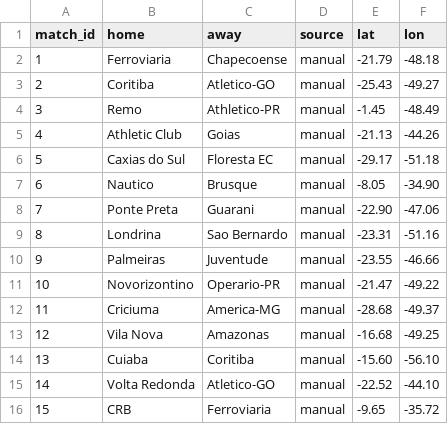
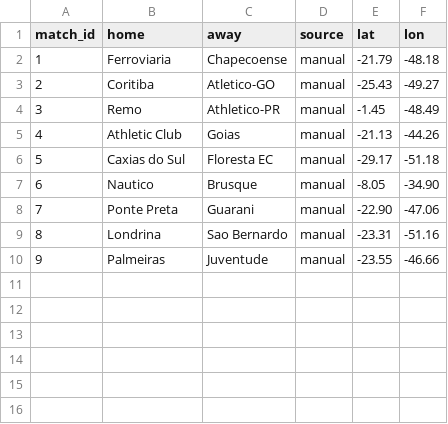
Before and after one commit to gabrielfalchetti/loteca-framework, a CSV file: data/in/matches_source.csv, drawn as a sheet; the diff names each change by its address in the sheet, - before the commit and + after, or states it on an @@ line.

Commit message:
Atualizar o matches_source.csv

```diff
--- a/data/in/matches_source.csv
+++ b/data/in/matches_source.csv
-row 11: 10 | Novorizontino | Operario-PR | manual | -21.47 | -49.22
-row 12: 11 | Criciuma | America-MG | manual | -28.68 | -49.37
-row 13: 12 | Vila Nova | Amazonas | manual | -16.68 | -49.25
-row 14: 13 | Cuiaba | Coritiba | manual | -15.60 | -56.10
-row 15: 14 | Volta Redonda | Atletico-GO | manual | -22.52 | -44.10
-row 16: 15 | CRB | Ferroviaria | manual | -9.65 | -35.72
```
